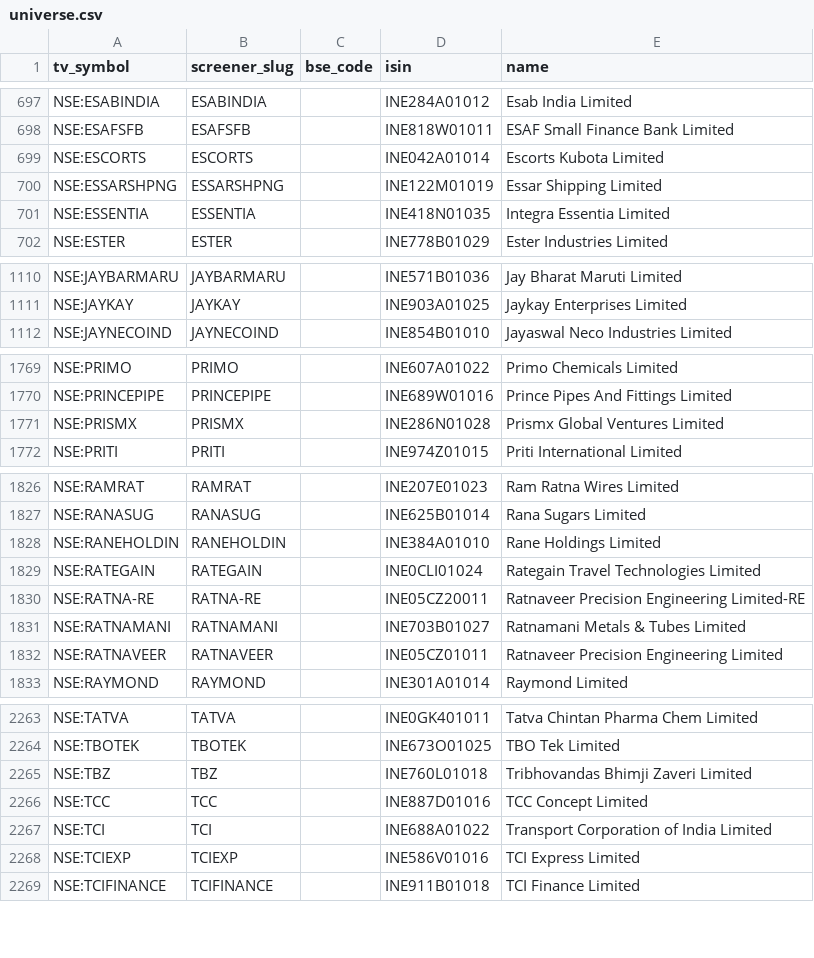
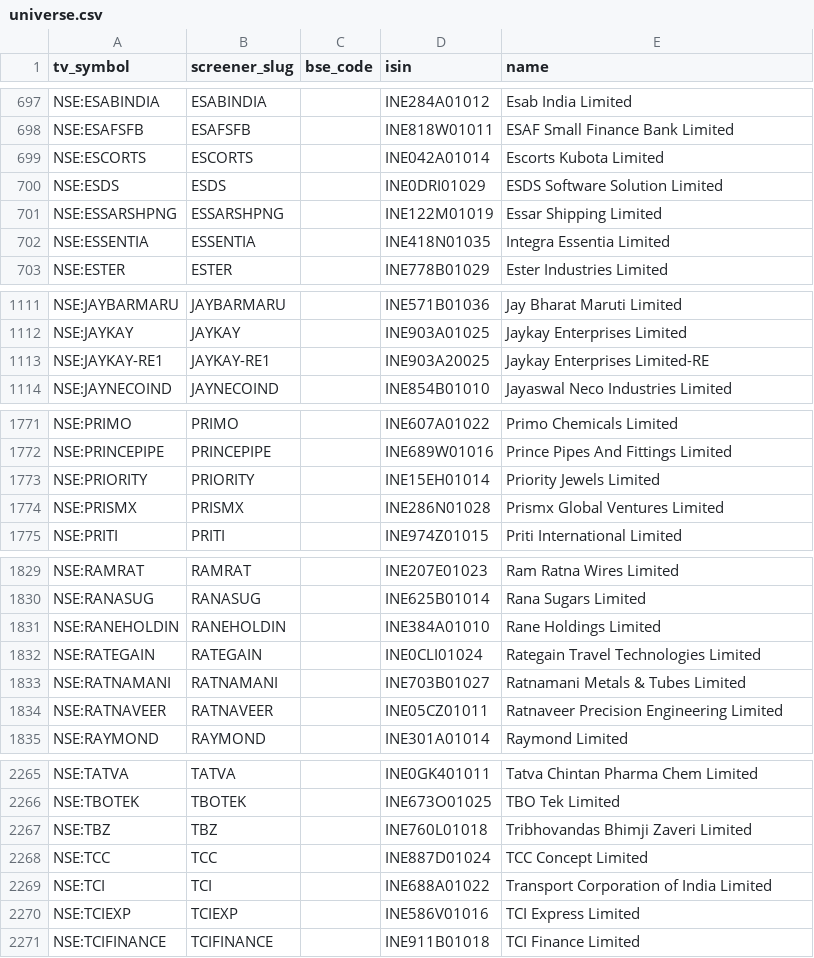
Before and after one commit to KalpenPatel2026/tv-shareholding-overlay, a CSV file: universe.csv, drawn as a sheet; only a part is shown, gaps mark what is left out.

Commit message:
data: final 2026-09-03T23:52Z

```diff
--- a/universe.csv
+++ b/universe.csv
@@ -699,2 +699,3 @@ NSE:ESAFSFB,ESAFSFB,,INE818W01011,ESAF Small Finance Bank Limited
 NSE:ESCORTS,ESCORTS,,INE042A01014,Escorts Kubota Limited
+NSE:ESDS,ESDS,,INE0DRI01029,ESDS Software Solution Limited
 NSE:ESSARSHPNG,ESSARSHPNG,,INE122M01019,Essar Shipping Limited
@@ -1111,2 +1112,3 @@ NSE:JAYBARMARU,JAYBARMARU,,INE571B01036,Jay Bharat Maruti Limited
 NSE:JAYKAY,JAYKAY,,INE903A01025,Jaykay Enterprises Limited
+NSE:JAYKAY-RE1,JAYKAY-RE1,,INE903A20025,Jaykay Enterprises Limited-RE
 NSE:JAYNECOIND,JAYNECOIND,,INE854B01010,Jayaswal Neco Industries Limited
@@ -1770,2 +1772,3 @@ NSE:PRIMO,PRIMO,,INE607A01022,Primo Chemicals Limited
 NSE:PRINCEPIPE,PRINCEPIPE,,INE689W01016,Prince Pipes And Fittings Limited
+NSE:PRIORITY,PRIORITY,,INE15EH01014,Priority Jewels Limited
 NSE:PRISMX,PRISMX,,INE286N01028,Prismx Global Ventures Limited
@@ -1829,3 +1832,2 @@ NSE:RANEHOLDIN,RANEHOLDIN,,INE384A01010,Rane Holdings Limited
 NSE:RATEGAIN,RATEGAIN,,INE0CLI01024,Rategain Travel Technologies Limited
-NSE:RATNA-RE,RATNA-RE,,INE05CZ20011,Ratnaveer Precision Engineering Limited-RE
 NSE:RATNAMANI,RATNAMANI,,INE703B01027,Ratnamani Metals & Tubes Limited
@@ -2265,3 +2267,3 @@ NSE:TBOTEK,TBOTEK,,INE673O01025,TBO Tek Limited
 NSE:TBZ,TBZ,,INE760L01018,Tribhovandas Bhimji Zaveri Limited
-NSE:TCC,TCC,,INE887D01016,TCC Concept Limited
+NSE:TCC,TCC,,INE887D01024,TCC Concept Limited
 NSE:TCI,TCI,,INE688A01022,Transport Corporation of India Limited
```
Also changed, not shown: 2 other files.
